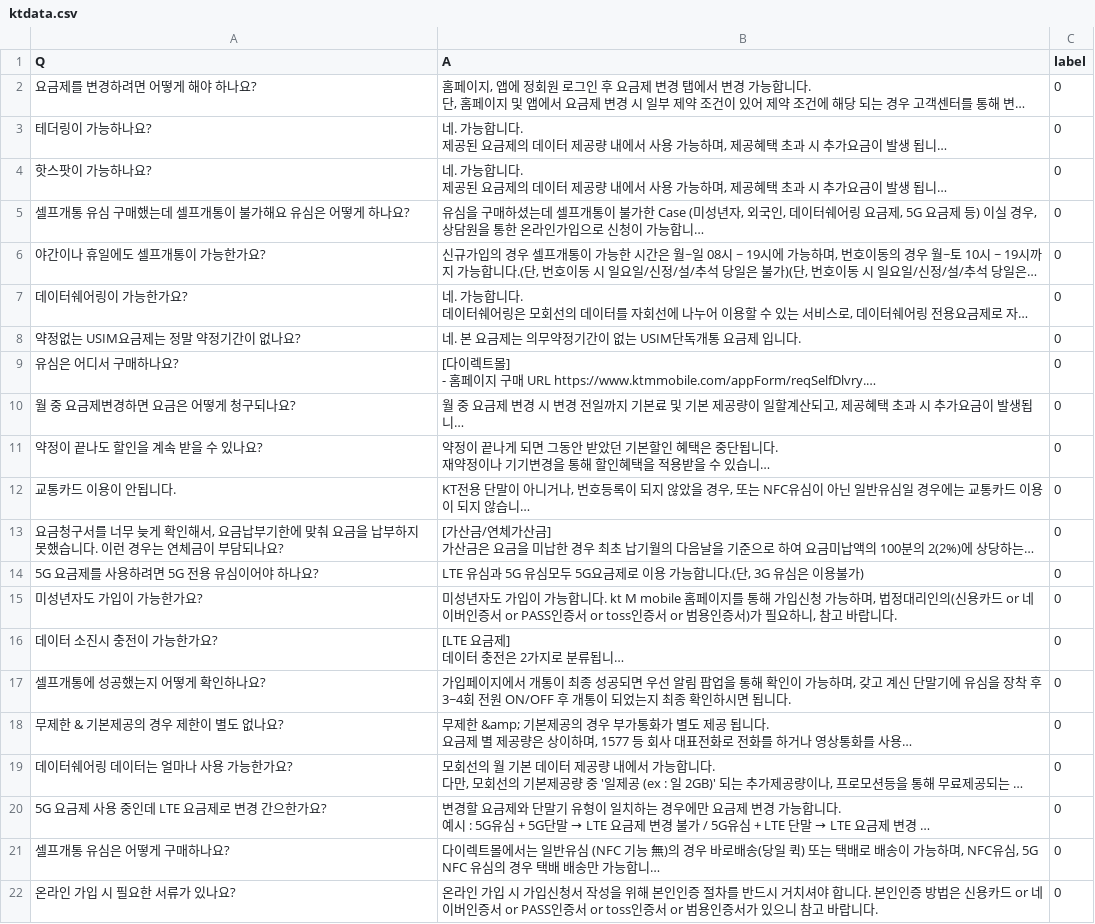
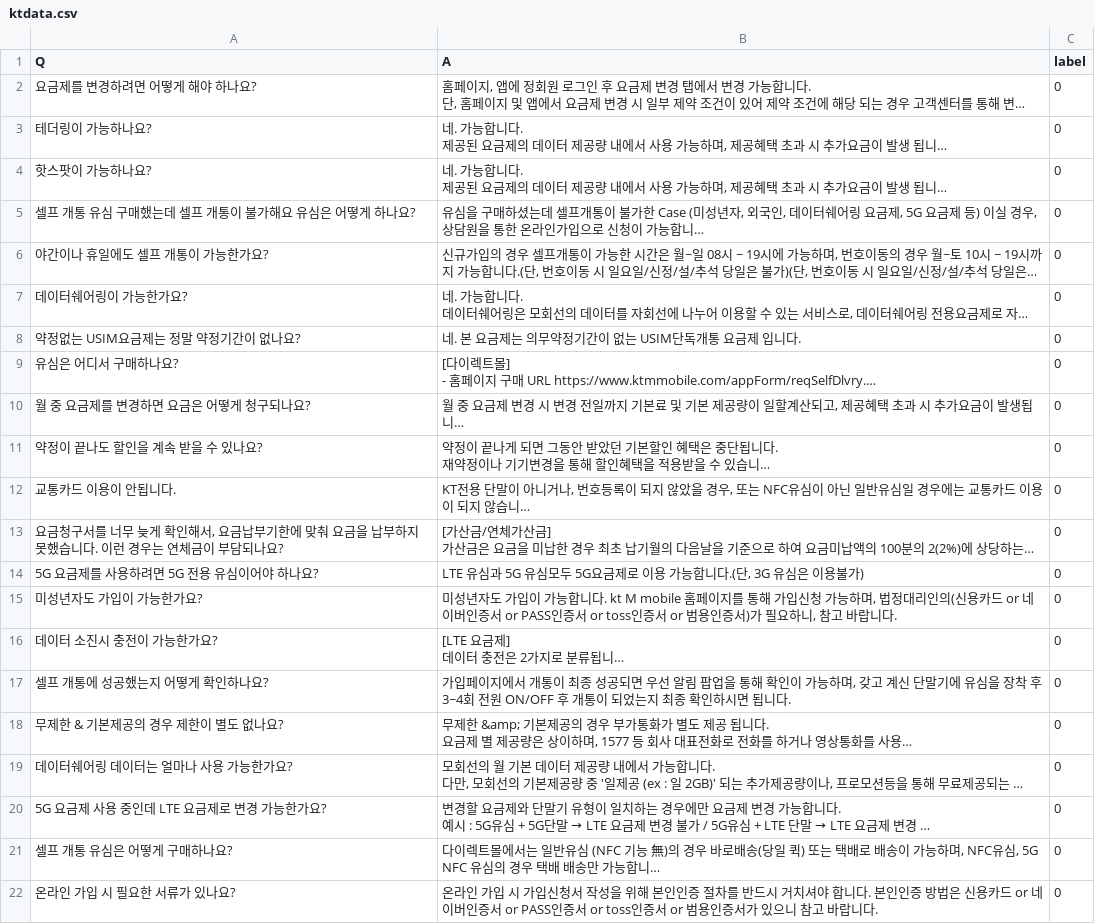
Before and after one commit to nextchaindev/aichatbot_ktm, a CSV file: ktdata.csv, drawn as a sheet; long unchanged cells end in …; the diff names each change by its address in the sheet, - before the commit and + after, or states it on an @@ line.

```diff
--- a/ktdata.csv
+++ b/ktdata.csv
-A5 (Q): 셀프개통 유심 구매했는데 셀프개통이 불가해요 유심은 어떻게 하나요?
+A5 (Q): 셀프 개통 유심 구매했는데 셀프 개통이 불가해요 유심은 어떻게 하나요?
-A6 (Q): 야간이나 휴일에도 셀프개통이 가능한가요?
+A6 (Q): 야간이나 휴일에도 셀프 개통이 가능한가요?
-A10 (Q): 월 중 요금제변경하면 요금은 어떻게 청구되나요?
+A10 (Q): 월 중 요금제를 변경하면 요금은 어떻게 청구되나요?
-A17 (Q): 셀프개통에 성공했는지 어떻게 확인하나요?
+A17 (Q): 셀프 개통에 성공했는지 어떻게 확인하나요?
-A20 (Q): 5G 요금제 사용 중인데 LTE 요금제로 변경 간으한가요?
+A20 (Q): 5G 요금제 사용 중인데 LTE 요금제로 변경 가능한가요?
-A21 (Q): 셀프개통 유심은 어떻게 구매하나요?
+A21 (Q): 셀프 개통 유심은 어떻게 구매하나요?
```
Also changed, not shown: 9 other files.
